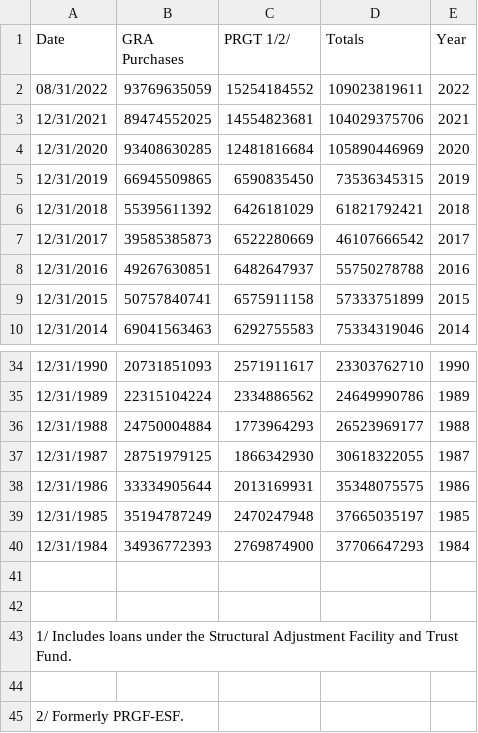
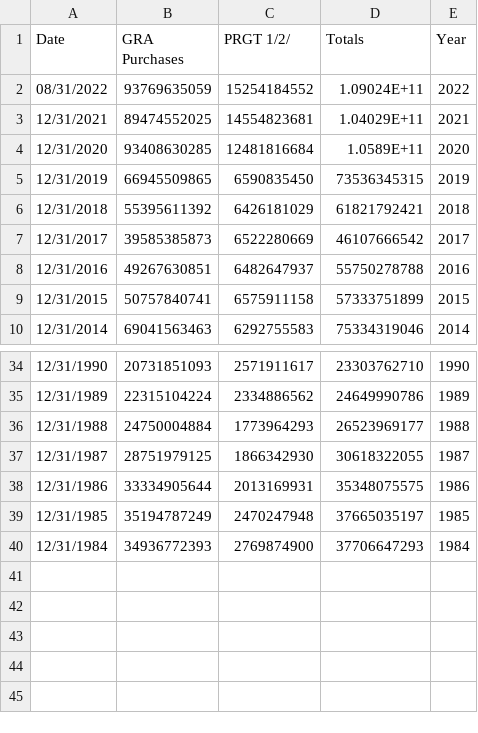
Before and after one commit to HarveyRogers/HarveyRogers.github.io, a CSV file: data_IMF_creditOutstanding.csv, drawn as a sheet; only a part is shown, gaps mark what is left out.

Commit message:
Add files via upload

```diff
--- a/data_IMF_creditOutstanding.csv
+++ b/data_IMF_creditOutstanding.csv
@@ -1,5 +1,5 @@
 Date,GRA Purchases,PRGT 1/2/,Totals,Year
-08/31/2022,93769635059,15254184552,109023819611,2022
-12/31/2021,89474552025,14554823681,104029375706,2021
-12/31/2020,93408630285,12481816684,105890446969,2020
+08/31/2022,93769635059,15254184552,1.09024E+11,2022
+12/31/2021,89474552025,14554823681,1.04029E+11,2021
+12/31/2020,93408630285,12481816684,1.0589E+11,2020
 12/31/2019,66945509865,6590835450,73536345315,2019
@@ -40,6 +40 @@ Date,GRA Purchases,PRGT 1/2/,Totals,Year
 12/31/1984,34936772393,2769874900,37706647293,1984
-,,,,
-,,,,
- 1/ Includes loans under the Structural Adjustment Facility and Trust Fund.,,,,
-,,,,
- 2/ Formerly PRGF-ESF.,,,,
```
